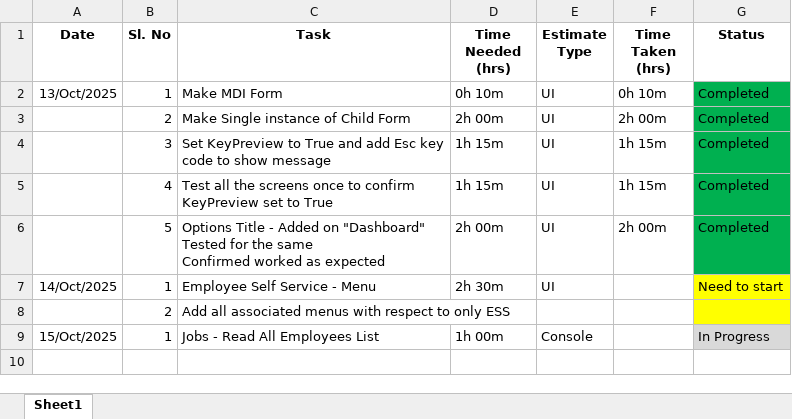
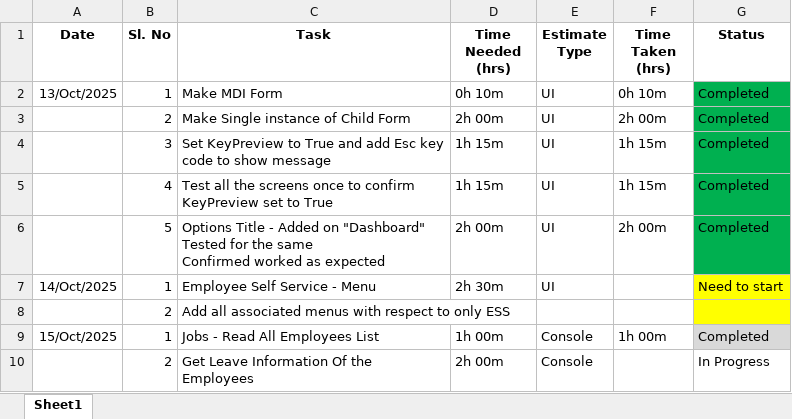
Before and after one commit to naveennavalay/StaffSync, an Excel workbook: Software_Task_Tracker.xlsx, sheet Sheet1, drawn as a sheet; values as stored, in another font and other column widths than the file's, no borders; the diff names each change by its address in the sheet, - before the commit and + after, or states it on an @@ line.

```diff
--- a/Software_Task_Tracker.xlsx (sheet Sheet1)
+++ b/Software_Task_Tracker.xlsx (sheet Sheet1)
-F9 (Time Taken (hrs)): (empty)
+F9 (Time Taken (hrs)): 1h 00m
-G9 (Status): In Progress
+G9 (Status): Completed
+row 10:  | 2 | Get Leave Information Of the Employees | 2h 00m | Console |  | In Progress
```
Also changed, not shown: 50 other files.
